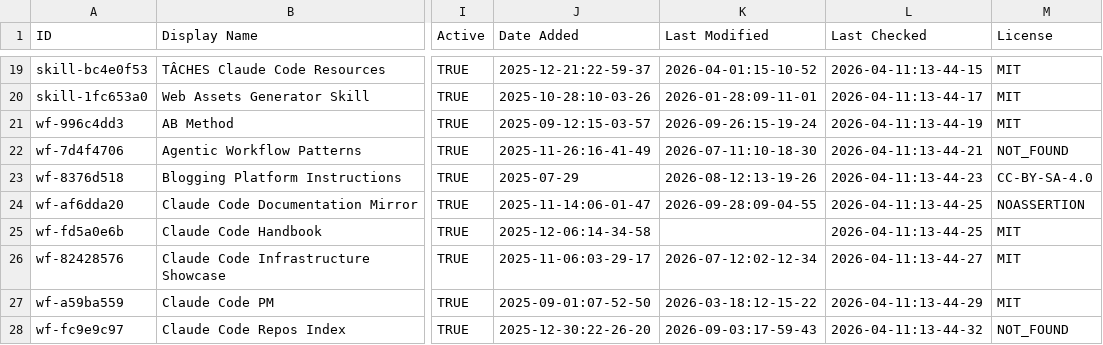
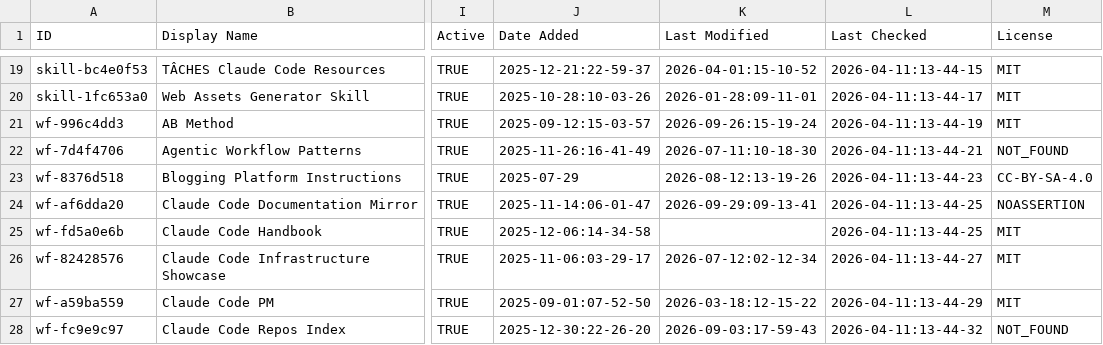
Before and after one commit to CrazyForks/awesome-claude-code, a CSV file: THE_RESOURCES_TABLE.csv, drawn as a sheet; only a part is shown, gaps mark what is left out; the diff covers the shown part only; the diff names each change by its address in the sheet, - before the commit and + after, or states it on an @@ line.

```diff
--- a/THE_RESOURCES_TABLE.csv
+++ b/THE_RESOURCES_TABLE.csv
-K24 (Last Modified): 2026-09-28:09-04-55
+K24 (Last Modified): 2026-09-29:09-13-41
```
Also changed, not shown: 47 edited cells elsewhere in this file.
